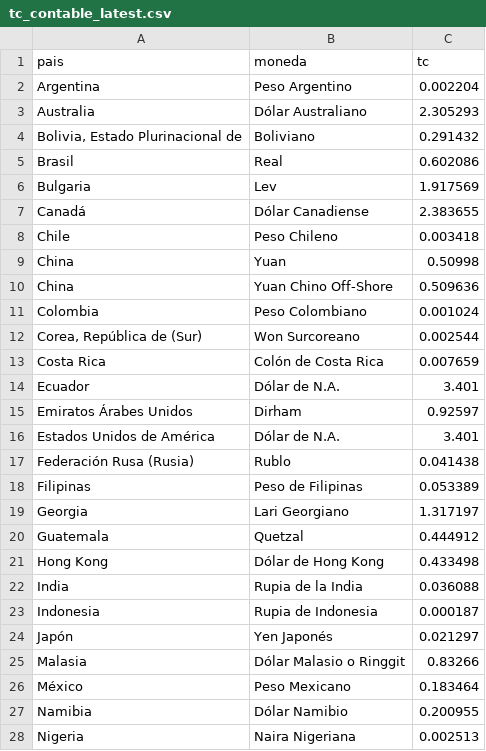
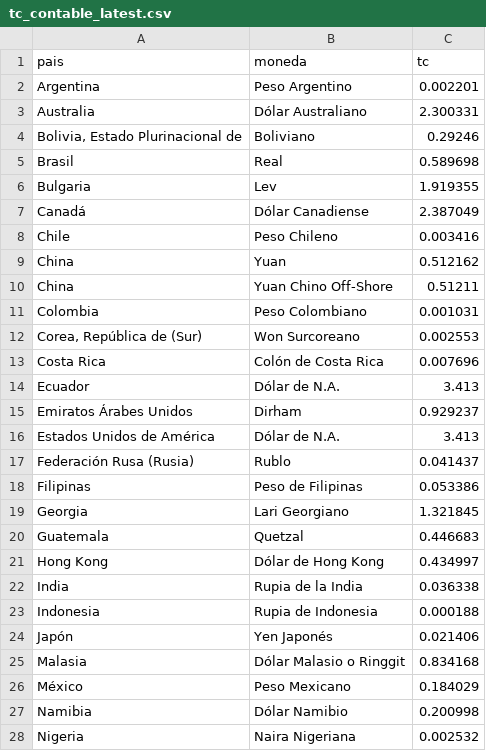
Before and after one commit to Walterchb/sbs-tc-contable, a CSV file: data/tc_contable_latest.csv, drawn as a sheet; only a part is shown; the diff covers the shown part only.

```diff
--- a/data/tc_contable_latest.csv
+++ b/data/tc_contable_latest.csv
@@ -1,28 +1,28 @@
 pais,moneda,tc
-Argentina,Peso Argentino,0.002204
-Australia,Dólar Australiano,2.305293
-"Bolivia, Estado Plurinacional de",Boliviano,0.291432
-Brasil,Real,0.602086
-Bulgaria,Lev,1.917569
-Canadá,Dólar Canadiense,2.383655
-Chile,Peso Chileno,0.003418
-China,Yuan,0.50998
-China,Yuan Chino Off-Shore,0.509636
-Colombia,Peso Colombiano,0.001024
-"Corea, República de (Sur)",Won Surcoreano,0.002544
-Costa Rica,Colón de Costa Rica,0.007659
-Ecuador,Dólar de N.A.,3.401
-Emiratos Árabes Unidos,Dirham,0.92597
-Estados Unidos de América,Dólar de N.A.,3.401
-Federación Rusa (Rusia),Rublo,0.041438
-Filipinas,Peso de Filipinas,0.053389
-Georgia,Lari Georgiano,1.317197
-Guatemala,Quetzal,0.444912
-Hong Kong,Dólar de Hong Kong,0.433498
-India,Rupia de la India,0.036088
-Indonesia,Rupia de Indonesia,0.000187
-Japón,Yen Japonés,0.021297
-Malasia,Dólar Malasio o Ringgit,0.83266
-México,Peso Mexicano,0.183464
-Namibia,Dólar Namibio,0.200955
-Nigeria,Naira Nigeriana,0.002513
+Argentina,Peso Argentino,0.002201
+Australia,Dólar Australiano,2.300331
+"Bolivia, Estado Plurinacional de",Boliviano,0.29246
+Brasil,Real,0.589698
+Bulgaria,Lev,1.919355
+Canadá,Dólar Canadiense,2.387049
+Chile,Peso Chileno,0.003416
+China,Yuan,0.512162
+China,Yuan Chino Off-Shore,0.51211
+Colombia,Peso Colombiano,0.001031
+"Corea, República de (Sur)",Won Surcoreano,0.002553
+Costa Rica,Colón de Costa Rica,0.007696
+Ecuador,Dólar de N.A.,3.413
+Emiratos Árabes Unidos,Dirham,0.929237
+Estados Unidos de América,Dólar de N.A.,3.413
+Federación Rusa (Rusia),Rublo,0.041437
+Filipinas,Peso de Filipinas,0.053386
+Georgia,Lari Georgiano,1.321845
+Guatemala,Quetzal,0.446683
+Hong Kong,Dólar de Hong Kong,0.434997
+India,Rupia de la India,0.036338
+Indonesia,Rupia de Indonesia,0.000188
+Japón,Yen Japonés,0.021406
+Malasia,Dólar Malasio o Ringgit,0.834168
+México,Peso Mexicano,0.184029
+Namibia,Dólar Namibio,0.200998
+Nigeria,Naira Nigeriana,0.002532
```
Also changed, not shown: 14 edited cells elsewhere in this file, data/tc_contable_history.csv, 7 other files.
